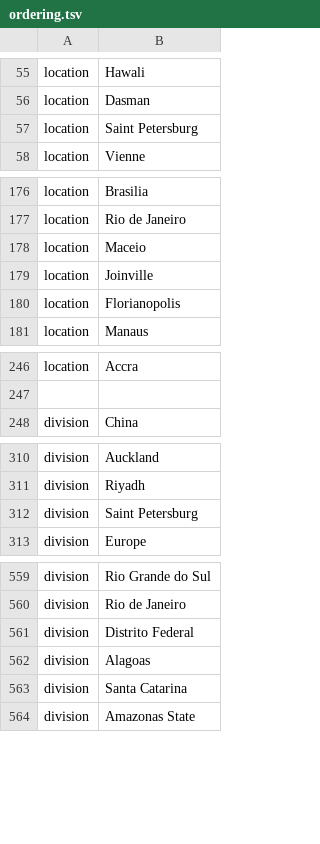
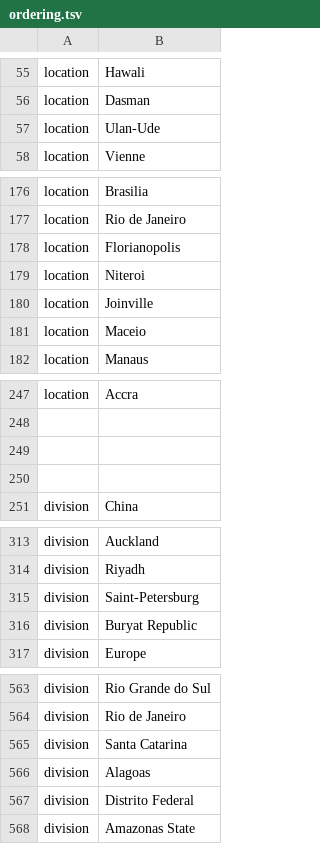
Before and after one commit to nextstrain/ncov, a TSV file: config/ordering.tsv, drawn as a sheet; only a part is shown, gaps mark what is left out.

```diff
--- a/config/ordering.tsv
+++ b/config/ordering.tsv
@@ -56,3 +56,3 @@ location	Hawali
 location	Dasman
-location	Saint Petersburg
+location	Ulan-Ude
 location	Vienne
@@ -177,5 +177,6 @@ location	Brasilia
 location	Rio de Janeiro
+location	Florianopolis
+location	Niteroi
+location	Joinville
 location	Maceio
-location	Joinville
-location	Florianopolis
 location	Manaus
@@ -247,2 +248,4 @@ location	Accra
 
+
+
 division	China
@@ -311,3 +314,4 @@ division	Auckland
 division	Riyadh
-division	Saint Petersburg
+division	Saint-Petersburg
+division	Buryat Republic
 division	Europe
@@ -560,5 +564,5 @@ division	Rio Grande do Sul
 division	Rio de Janeiro
+division	Santa Catarina
+division	Alagoas
 division	Distrito Federal
-division	Alagoas
-division	Santa Catarina
 division	Amazonas State
```
Also changed, not shown: config/lat_longs.tsv, 2 other files.
